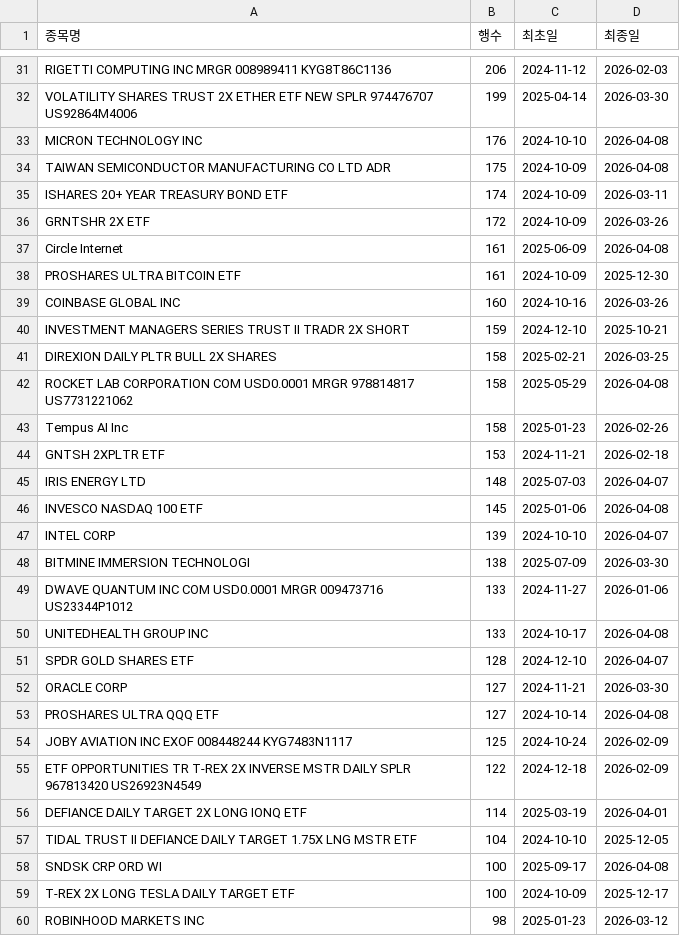
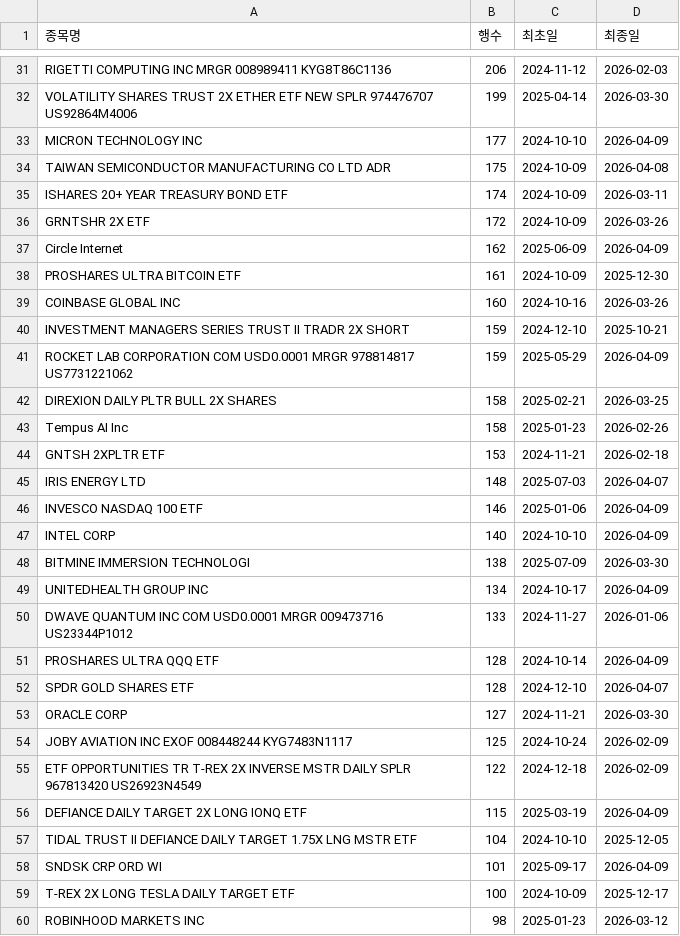
Before and after one commit to HaminKim/reant_streamlit, a CSV file: processed/by_stock_summary.csv, drawn as a sheet; only a part is shown, gaps mark what is left out; the diff covers the shown part only.

```diff
--- a/processed/by_stock_summary.csv
+++ b/processed/by_stock_summary.csv
@@ -32,3 +32,3 @@ RIGETTI COMPUTING INC MRGR 008989411 KYG8T86C1136,206,2024-11-12,2026-02-03
 VOLATILITY SHARES TRUST 2X ETHER ETF NEW SPLR 974476707 US92864M4006,199,2025-04-14,2026-03-30
-MICRON TECHNOLOGY INC,176,2024-10-10,2026-04-08
+MICRON TECHNOLOGY INC,177,2024-10-10,2026-04-09
 TAIWAN SEMICONDUCTOR MANUFACTURING CO LTD ADR,175,2024-10-09,2026-04-08
@@ -36,3 +36,3 @@ ISHARES 20+ YEAR TREASURY BOND ETF,174,2024-10-09,2026-03-11
 GRNTSHR 2X ETF,172,2024-10-09,2026-03-26
-Circle Internet,161,2025-06-09,2026-04-08
+Circle Internet,162,2025-06-09,2026-04-09
 PROSHARES ULTRA BITCOIN ETF,161,2024-10-09,2025-12-30
@@ -40,4 +40,4 @@ COINBASE GLOBAL INC,160,2024-10-16,2026-03-26
 INVESTMENT MANAGERS SERIES TRUST II TRADR 2X SHORT,159,2024-12-10,2025-10-21
+ROCKET LAB CORPORATION COM USD0.0001 MRGR 978814817 US7731221062,159,2025-05-29,2026-04-09
 DIREXION DAILY PLTR BULL 2X SHARES,158,2025-02-21,2026-03-25
-ROCKET LAB CORPORATION COM USD0.0001 MRGR 978814817 US7731221062,158,2025-05-29,2026-04-08
 Tempus AI Inc,158,2025-01-23,2026-02-26
@@ -45,15 +45,15 @@ GNTSH 2XPLTR ETF,153,2024-11-21,2026-02-18
 IRIS ENERGY LTD,148,2025-07-03,2026-04-07
-INVESCO NASDAQ 100 ETF,145,2025-01-06,2026-04-08
-INTEL CORP,139,2024-10-10,2026-04-07
+INVESCO NASDAQ 100 ETF,146,2025-01-06,2026-04-09
+INTEL CORP,140,2024-10-10,2026-04-09
 BITMINE IMMERSION TECHNOLOGI,138,2025-07-09,2026-03-30
+UNITEDHEALTH GROUP INC,134,2024-10-17,2026-04-09
 DWAVE QUANTUM INC COM USD0.0001 MRGR 009473716 US23344P1012,133,2024-11-27,2026-01-06
-UNITEDHEALTH GROUP INC,133,2024-10-17,2026-04-08
+PROSHARES ULTRA QQQ ETF,128,2024-10-14,2026-04-09
 SPDR GOLD SHARES ETF,128,2024-12-10,2026-04-07
 ORACLE CORP,127,2024-11-21,2026-03-30
-PROSHARES ULTRA QQQ ETF,127,2024-10-14,2026-04-08
 JOBY AVIATION INC EXOF 008448244 KYG7483N1117,125,2024-10-24,2026-02-09
 ETF OPPORTUNITIES TR T-REX 2X INVERSE MSTR DAILY SPLR 967813420 US26923N4549,122,2024-12-18,2026-02-09
-DEFIANCE DAILY TARGET 2X LONG IONQ ETF,114,2025-03-19,2026-04-01
+DEFIANCE DAILY TARGET 2X LONG IONQ ETF,115,2025-03-19,2026-04-09
 TIDAL TRUST II DEFIANCE DAILY TARGET 1.75X LNG MSTR ETF,104,2024-10-10,2025-12-05
-SNDSK CRP ORD WI,100,2025-09-17,2026-04-08
+SNDSK CRP ORD WI,101,2025-09-17,2026-04-09
 T-REX 2X LONG TESLA DAILY TARGET ETF,100,2024-10-09,2025-12-17
```
Also changed, not shown: 15 added rows, 12 removed rows and 54 edited cells elsewhere in this file, 3 other files.
